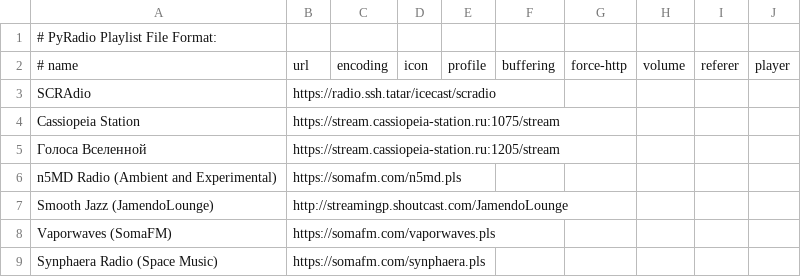
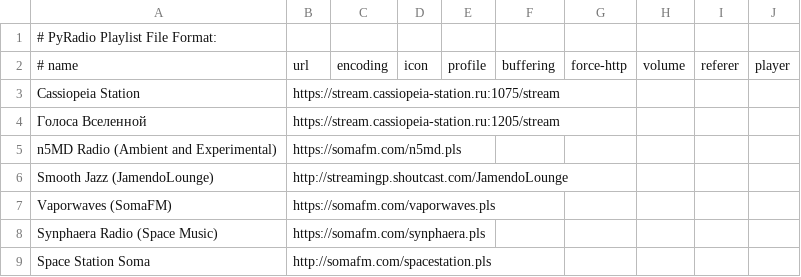
Before and after one commit to als-creator/dotfiles, a CSV file: home/.config/pyradio/stations.csv, drawn as a sheet; only a part is shown; the shorter side is filled out with more unchanged rows; the diff names each change by its address in the sheet, - before the commit and + after, or states it on an @@ line.

Commit message:
убрать SCRadio из радио-конфигов (pyradio, radiotray-ng, radio-cli); исправить URL 'Голоса Вселенной' в radio-cli; обновить last-station

```diff
--- a/home/.config/pyradio/stations.csv
+++ b/home/.config/pyradio/stations.csv
-row 3: SCRAdio | https://radio.ssh.tatar/icecast/scradio
```
Also changed, not shown: 3 other files.
